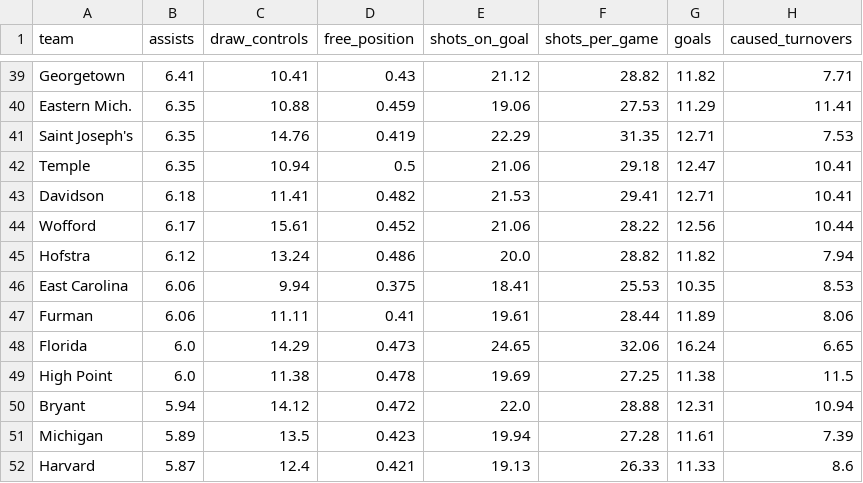
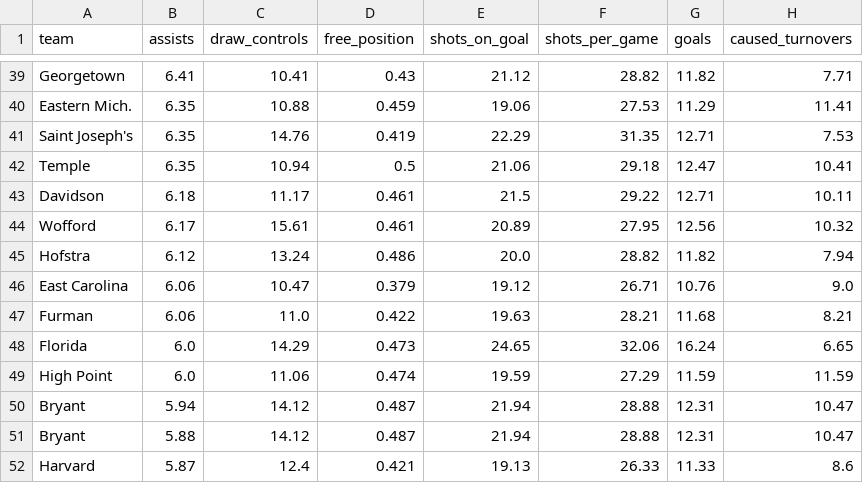
Before and after one commit to Avery-May-2/ncaa-womens-lacrosse-offense, a CSV file: data/ncaa_womens_lacrosse_team_stats_2026.csv, drawn as a sheet; only a part is shown, gaps mark what is left out; the diff covers the shown part only.

```diff
--- a/data/ncaa_womens_lacrosse_team_stats_2026.csv
+++ b/data/ncaa_womens_lacrosse_team_stats_2026.csv
@@ -42,11 +42,11 @@ Saint Joseph's,6.35,14.76,0.419,22.29,31.35,12.71,7.53
 Temple,6.35,10.94,0.5,21.06,29.18,12.47,10.41
-Davidson,6.18,11.41,0.482,21.53,29.41,12.71,10.41
-Wofford,6.17,15.61,0.452,21.06,28.22,12.56,10.44
+Davidson,6.18,11.17,0.461,21.5,29.22,12.71,10.11
+Wofford,6.17,15.61,0.461,20.89,27.95,12.56,10.32
 Hofstra,6.12,13.24,0.486,20.0,28.82,11.82,7.94
-East Carolina,6.06,9.94,0.375,18.41,25.53,10.35,8.53
-Furman,6.06,11.11,0.41,19.61,28.44,11.89,8.06
+East Carolina,6.06,10.47,0.379,19.12,26.71,10.76,9.0
+Furman,6.06,11.0,0.422,19.63,28.21,11.68,8.21
 Florida,6.0,14.29,0.473,24.65,32.06,16.24,6.65
-High Point,6.0,11.38,0.478,19.69,27.25,11.38,11.5
-Bryant,5.94,14.12,0.472,22.0,28.88,12.31,10.94
-Michigan,5.89,13.5,0.423,19.94,27.28,11.61,7.39
+High Point,6.0,11.06,0.474,19.59,27.29,11.59,11.59
+Bryant,5.94,14.12,0.487,21.94,28.88,12.31,10.47
+Bryant,5.88,14.12,0.487,21.94,28.88,12.31,10.47
 Harvard,5.87,12.4,0.421,19.13,26.33,11.33,8.6
```
Also changed, not shown: 7 added rows, 7 removed rows and 41 edited cells elsewhere in this file.
